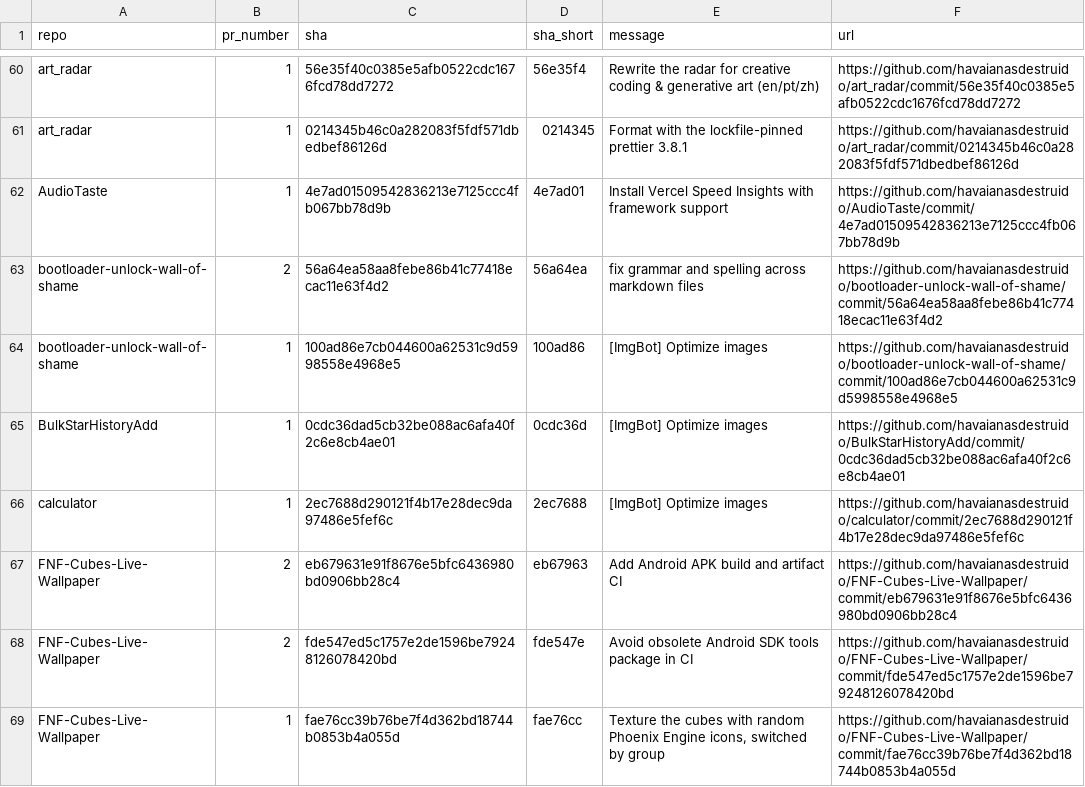
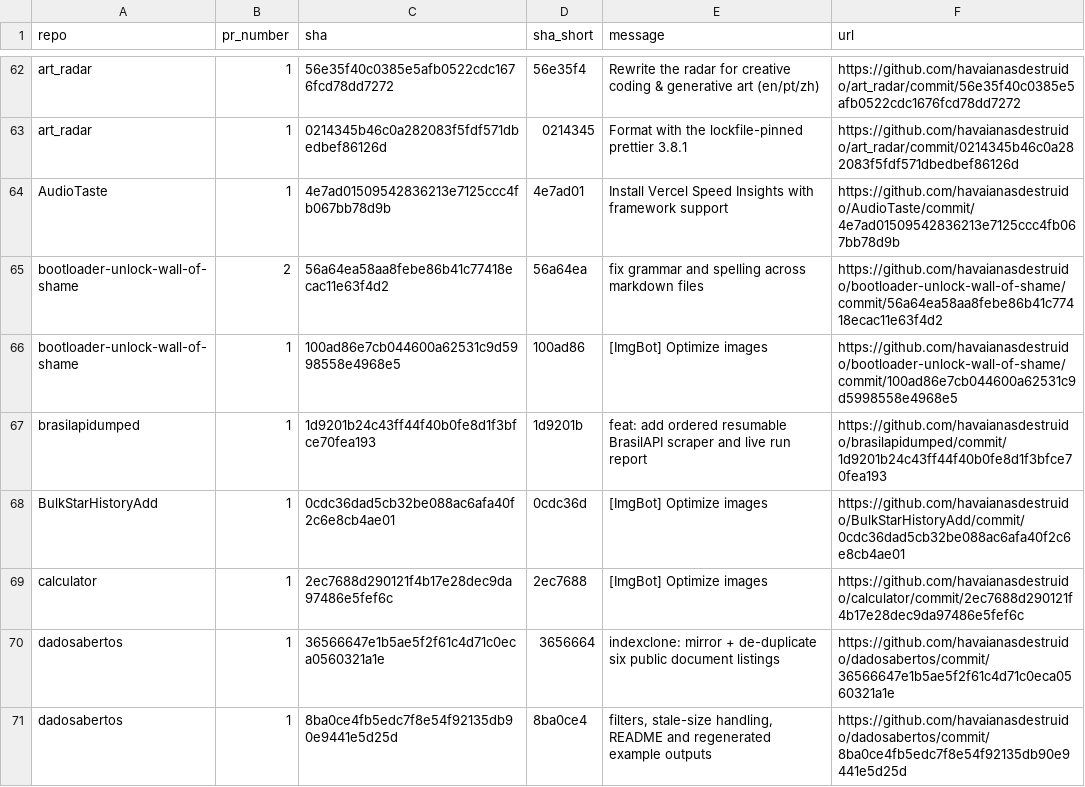
Before and after one commit to havaianasdestruido/sitemapping, a CSV file: reports/pull_request_commits.csv, drawn as a sheet; only a part is shown, gaps mark what is left out; the shorter side is filled out with more unchanged rows; the diff covers the shown part only.

```diff
--- a/reports/pull_request_commits.csv
+++ b/reports/pull_request_commits.csv
@@ -64,3 +66,6 @@ bootloader-unlock-wall-of-shame,2,56a64ea58aa8febe86b41c77418ecac11e63f4d2,56a64
 bootloader-unlock-wall-of-shame,1,100ad86e7cb044600a62531c9d5998558e4968e5,100ad86,[ImgBot] Optimize images,https://github.com/havaianasdestruido/bootloader-unlock-wall-of-shame/commit/100ad86e7cb044600a62531c9d5998558e4968e5
+brasilapidumped,1,1d9201b24c43ff44f40b0fe8d1f3bfce70fea193,1d9201b,feat: add ordered resumable BrasilAPI scraper and live run report,https://github.com/havaianasdestruido/brasilapidumped/commit/1d9201b24c43ff44f40b0fe8d1f3bfce70fea193
 BulkStarHistoryAdd,1,0cdc36dad5cb32be088ac6afa40f2c6e8cb4ae01,0cdc36d,[ImgBot] Optimize images,https://github.com/havaianasdestruido/BulkStarHistoryAdd/commit/0cdc36dad5cb32be088ac6afa40f2c6e8cb4ae01
 calculator,1,2ec7688d290121f4b17e28dec9da97486e5fef6c,2ec7688,[ImgBot] Optimize images,https://github.com/havaianasdestruido/calculator/commit/2ec7688d290121f4b17e28dec9da97486e5fef6c
+dadosabertos,1,36566647e1b5ae5f2f61c4d71c0eca0560321a1e,3656664,indexclone: mirror + de-duplicate six public document listings,https://github.com/havaianasdestruido/dadosabertos/commit/36566647e1b5ae5f2f61c4d71c0eca0560321a1e
+dadosabertos,1,8ba0ce4fb5edc7f8e54f92135db90e9441e5d25d,8ba0ce4,"filters, stale-size handling, README and regenerated example outputs",https://github.com/havaianasdestruido/dadosabertos/commit/8ba0ce4fb5edc7f8e54f92135db90e9441e5d25d
```
Also changed, not shown: 10 added rows elsewhere in this file, reports/branches.csv, reports/contributors.csv, 22 other files.
